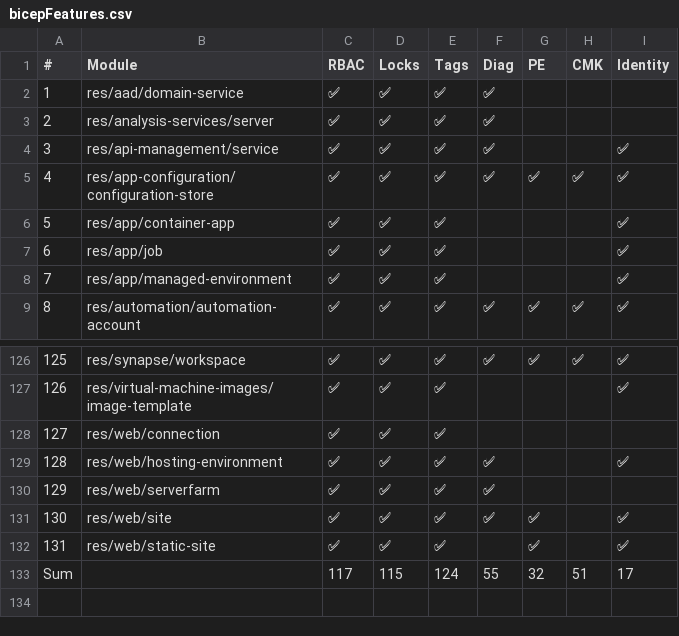
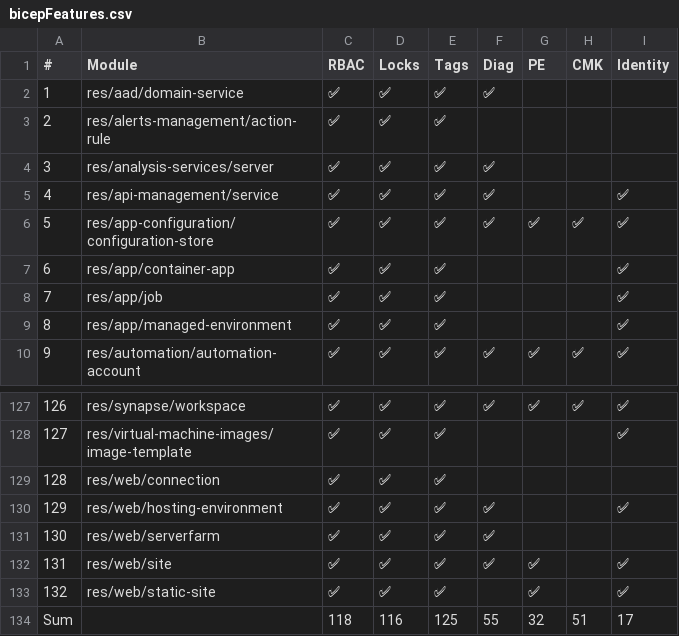
Before and after one commit to Azure/Azure-Verified-Modules, a CSV file: docs/static/includes/module-features/bicepFeatures.csv, drawn as a sheet; only a part is shown, gaps mark what is left out; addresses are those after the commit; the diff names each change by its address in the sheet, - before the commit and + after, or states it on an @@ line.

Commit message:
Update module features table (automated)

```diff
--- a/docs/static/includes/module-features/bicepFeatures.csv
+++ b/docs/static/includes/module-features/bicepFeatures.csv
+row 3: 2 | res/alerts-management/action-rule | ✅ | ✅ | ✅
@@ column A (#) renumbered between rows 4 and 133 @@
-C134 (RBAC): 117
+C134 (RBAC): 118
-D134 (Locks): 115
+D134 (Locks): 116
-E134 (Tags): 124
+E134 (Tags): 125
```
Also changed, not shown: 1 other file.
